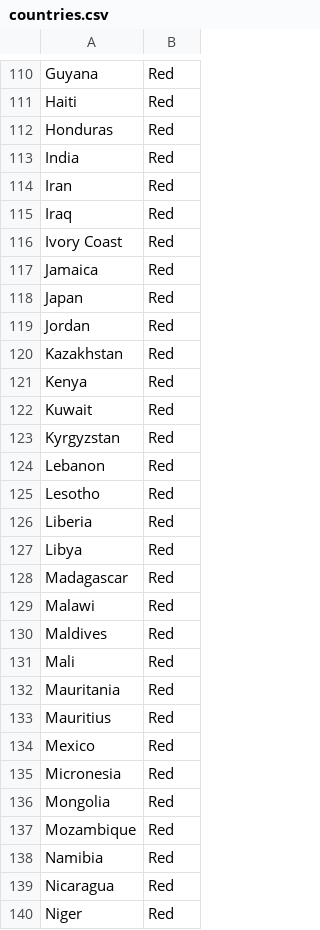
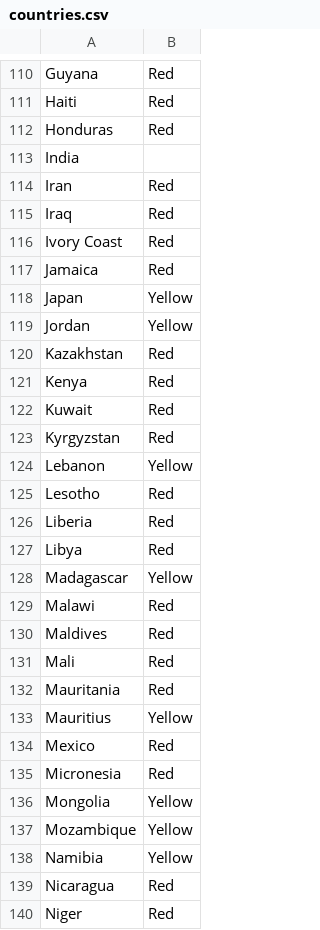
Before and after one commit to Abhinav412/MapColour, a CSV file: countries.csv, drawn as a sheet; only a part is shown, gaps mark what is left out; the diff covers the shown part only.

```diff
--- a/countries.csv
+++ b/countries.csv
@@ -112,3 +112,3 @@ Haiti,Red
 Honduras,Red
-India,Red
+India,
 Iran,Red
@@ -117,4 +117,4 @@ Ivory Coast,Red
 Jamaica,Red
-Japan,Red
-Jordan,Red
+Japan,Yellow
+Jordan,Yellow
 Kazakhstan,Red
@@ -123,3 +123,3 @@ Kuwait,Red
 Kyrgyzstan,Red
-Lebanon,Red
+Lebanon,Yellow
 Lesotho,Red
@@ -127,3 +127,3 @@ Liberia,Red
 Libya,Red
-Madagascar,Red
+Madagascar,Yellow
 Malawi,Red
@@ -132,8 +132,8 @@ Mali,Red
 Mauritania,Red
-Mauritius,Red
+Mauritius,Yellow
 Mexico,Red
 Micronesia,Red
-Mongolia,Red
-Mozambique,Red
-Namibia,Red
+Mongolia,Yellow
+Mozambique,Yellow
+Namibia,Yellow
 Nicaragua,Red
```
Also changed, not shown: 1 added row and 35 edited cells elsewhere in this file, 1 other file.
